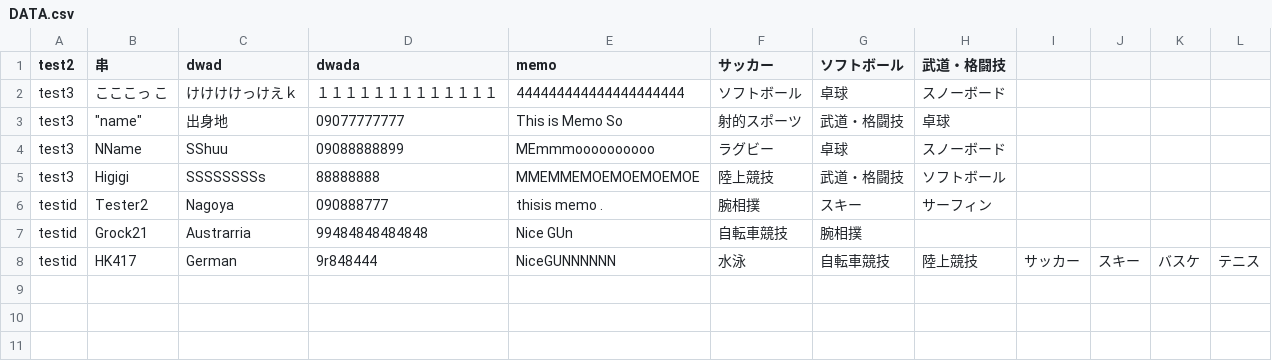
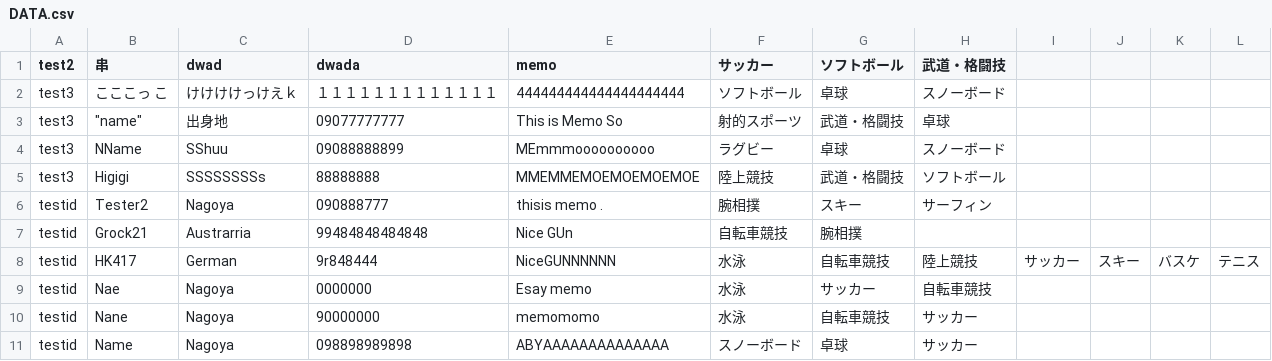
Before and after one commit to jphacks/NG_1905, a CSV file: DATABASE/DATA.csv, drawn as a sheet.

```diff
--- a/DATABASE/DATA.csv
+++ b/DATABASE/DATA.csv
@@ -8 +8,4 @@ testid,Grock21,Austrarria,99484848484848,"Nice GUn",自転車競技,腕相撲
 testid,HK417,German,9r848444,NiceGUNNNNNN,水泳,自転車競技,陸上競技,サッカー,スキー,バスケ,テニス
+testid,Nae,Nagoya,0000000,"Esay memo",水泳,サッカー,自転車競技
+testid,Nane,Nagoya,90000000,memomomo,水泳,自転車競技,サッカー
+testid,Name,Nagoya,098898989898,ABYAAAAAAAAAAAAAA,スノーボード,卓球,サッカー
```
Also changed, not shown: DATABASE/ID.csv, 7 other files.
